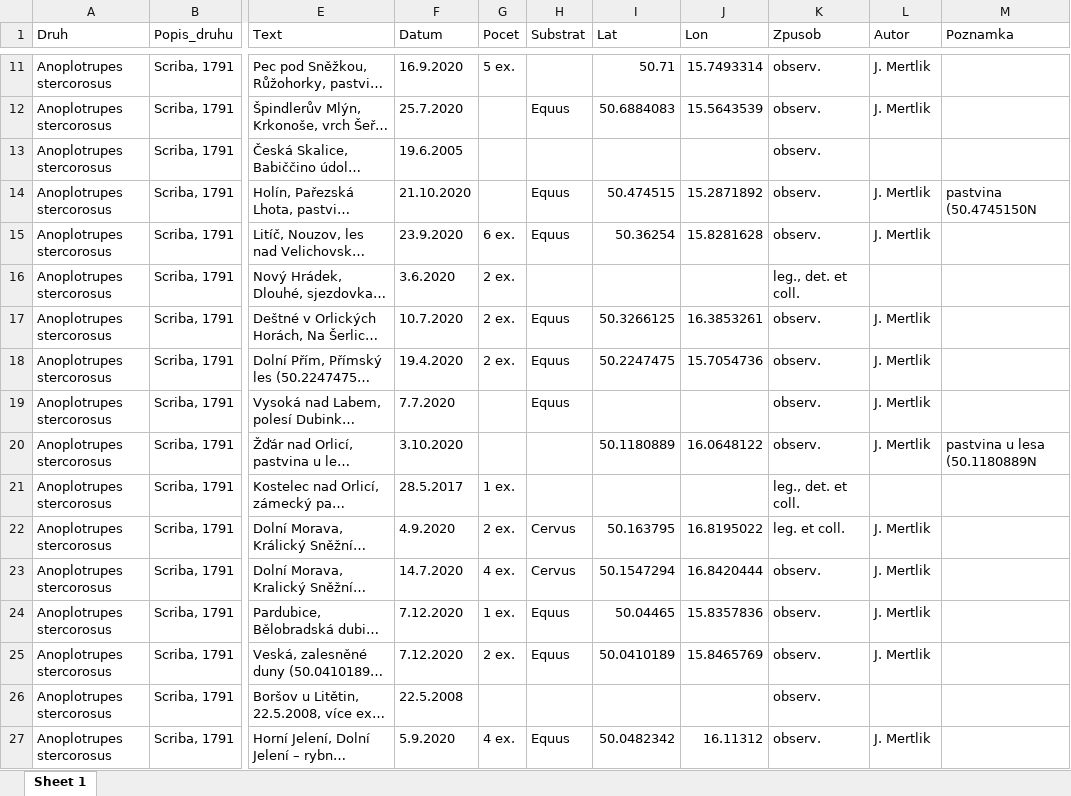
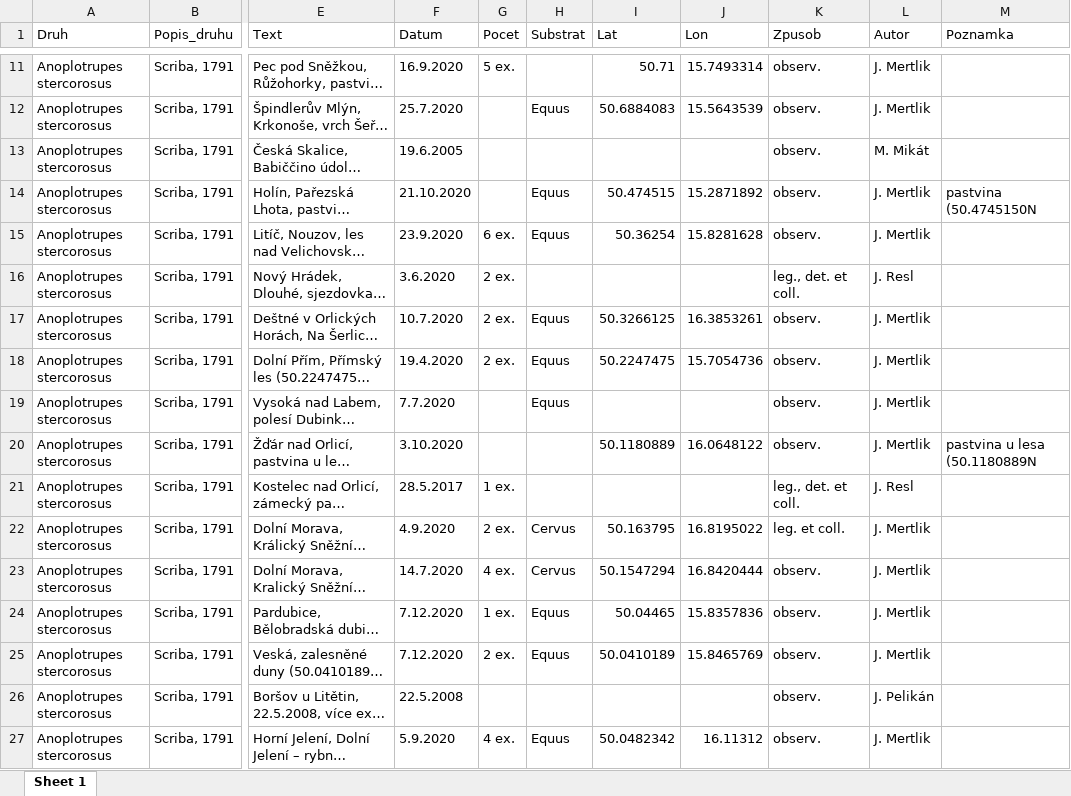
Before and after one commit to jonasgaigr/Euoniticellus_fulvus_CZ, an Excel workbook: Outputs/Data/nalezy_clean_Mertlik_2021.xlsx, sheet Sheet 1, drawn as a sheet; only a part is shown, gaps mark what is left out; long unchanged cells end in …; values as stored, in another font and other column widths than the file's, no borders; the diff covers the shown part only; the diff names each change by its address in the sheet, - before the commit and + after, or states it on an @@ line.

Commit message:
write Mertlik

```diff
--- a/Outputs/Data/nalezy_clean_Mertlik_2021.xlsx (sheet Sheet 1)
+++ b/Outputs/Data/nalezy_clean_Mertlik_2021.xlsx (sheet Sheet 1)
-L13 (Autor): (empty)
+L13 (Autor): M. Mikát
-L16 (Autor): (empty)
+L16 (Autor): J. Resl
-L21 (Autor): (empty)
+L21 (Autor): J. Resl
-L26 (Autor): (empty)
+L26 (Autor): J. Pelikán
```
Also changed, not shown: 58 edited cells elsewhere in this sheet.
